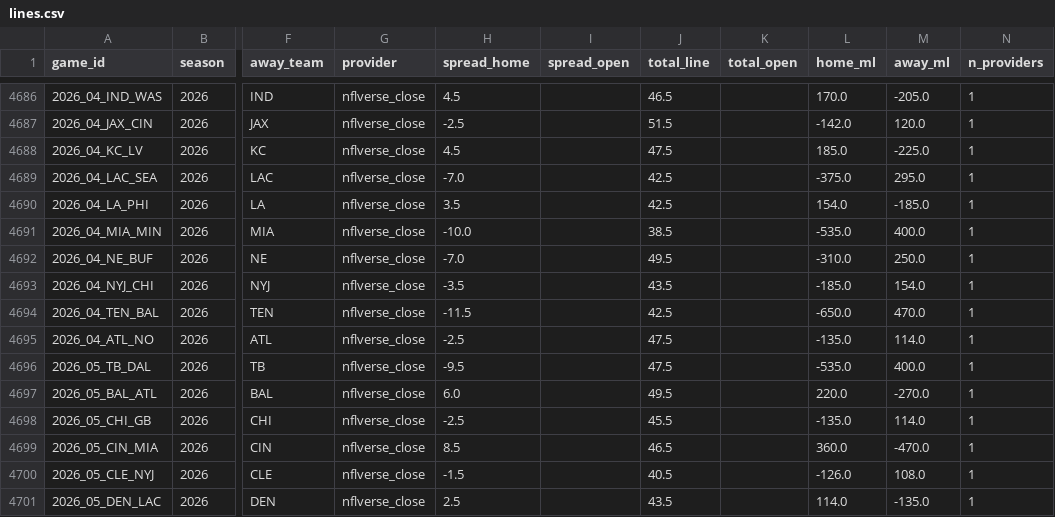
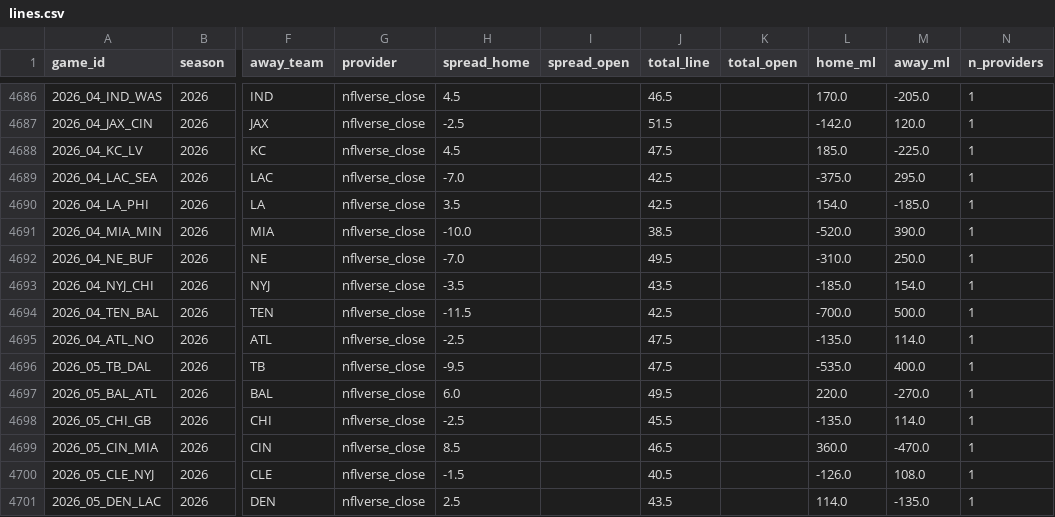
Before and after one commit to shawnmcgee/degenpredicts, a CSV file: data/nfl/lines.csv, drawn as a sheet; only a part is shown, gaps mark what is left out; the diff names each change by its address in the sheet, - before the commit and + after, or states it on an @@ line.

```diff
--- a/data/nfl/lines.csv
+++ b/data/nfl/lines.csv
-L4691 (home_ml): -535.0
+L4691 (home_ml): -520.0
-M4691 (away_ml): 400.0
+M4691 (away_ml): 390.0
-L4694 (home_ml): -650.0
+L4694 (home_ml): -700.0
-M4694 (away_ml): 470.0
+M4694 (away_ml): 500.0
```
Also changed, not shown: data/nfl/picks.csv, docs/nfl/picks.csv, 2 other files.
